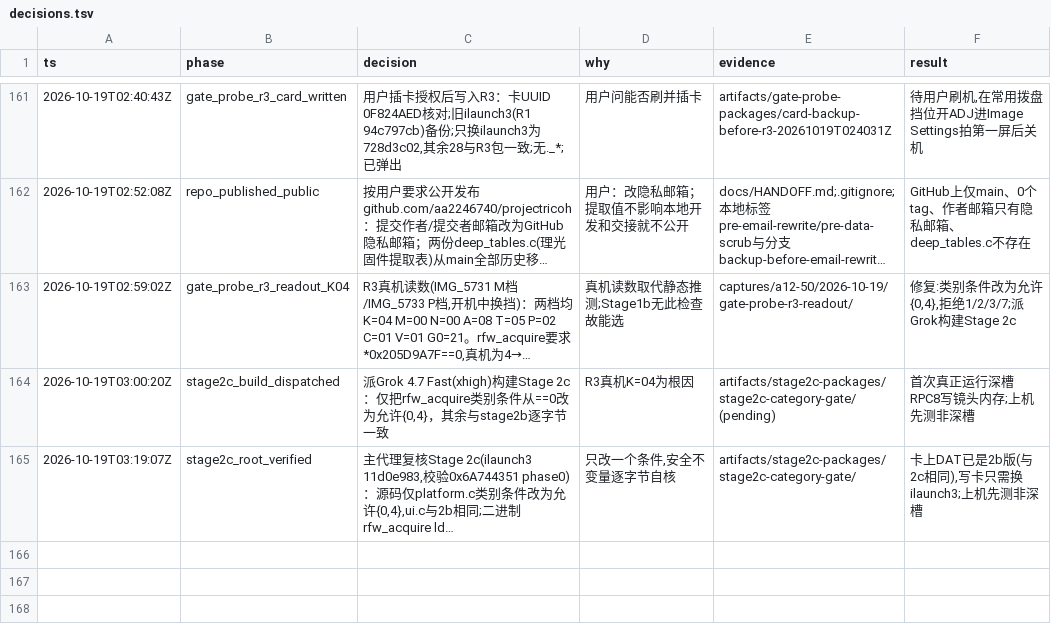
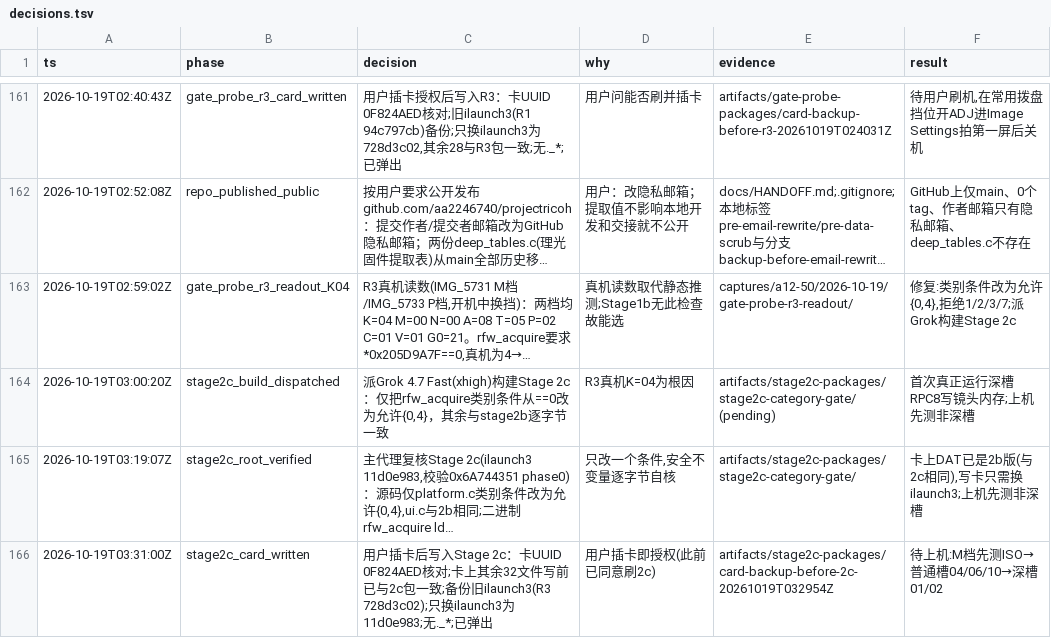
Before and after one commit to aa2246740/projectricoh, a TSV file: decisions.tsv, drawn as a sheet; only a part is shown, gaps mark what is left out; long unchanged cells end in …; the diff names each change by its address in the sheet, - before the commit and + after, or states it on an @@ line.

```diff
--- a/decisions.tsv
+++ b/decisions.tsv
+row 166: 2026-10-19T03:31:00Z | stage2c_card_written | 用户插卡后写入Stage 2c：卡UUID 0F824AED核对;卡上其余32文件写前已与2c包一致;备份旧ilaunch3(R3 728d3c02);只换ilaunch3为11d0e983;无._*;已弹出 | 用户插卡即授权(此前已同意刷2c) | artifacts/stage2c-packages/card-backup-before-2c-20261019T032954Z | 待上机:M档先测ISO→普通槽04/06/10→深槽01/02
```
